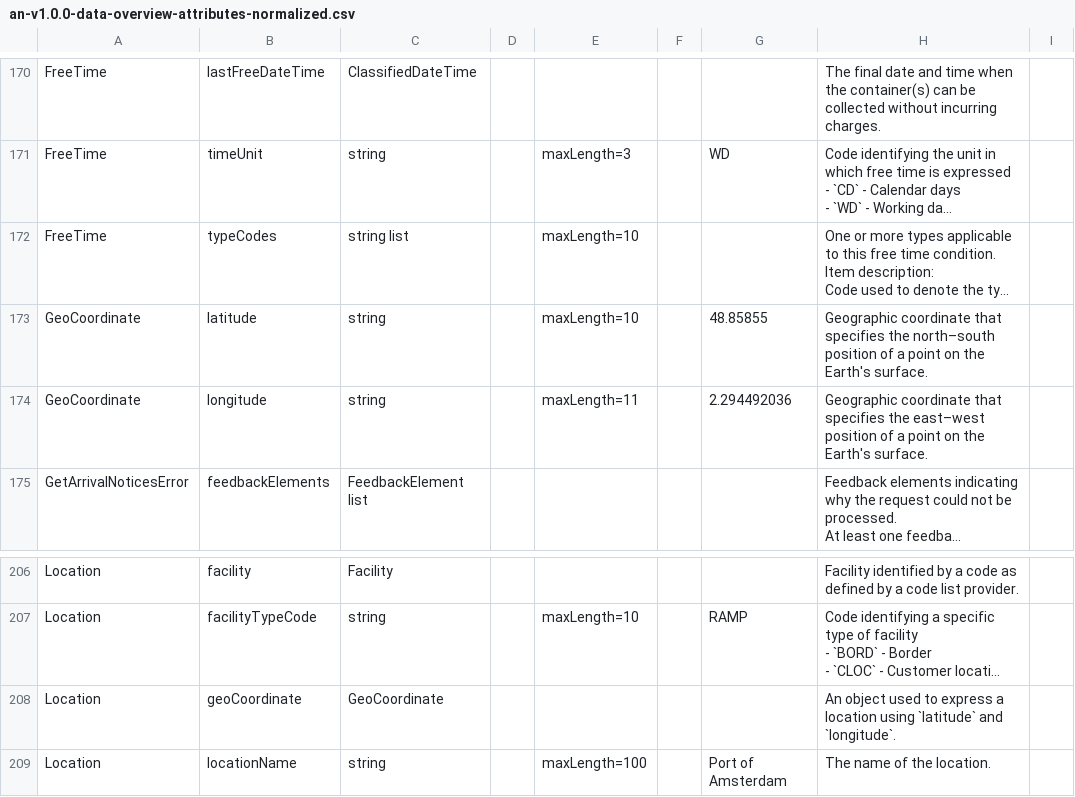
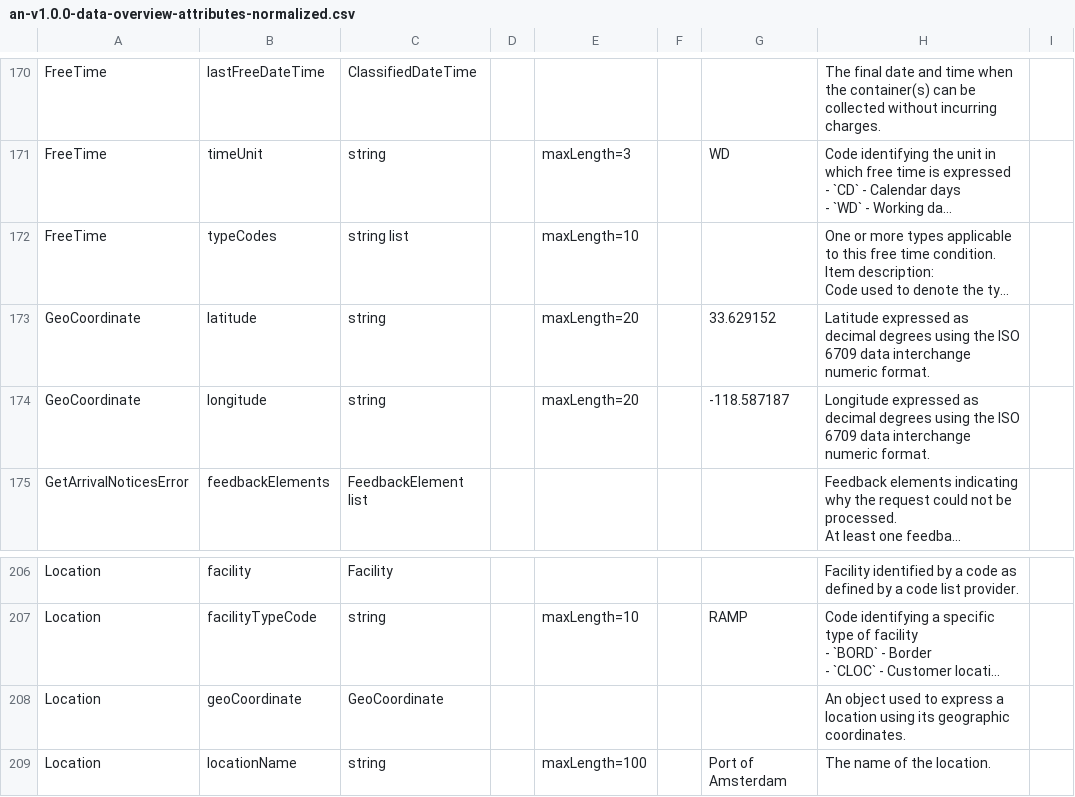
Before and after one commit to dcsaorg/DCSA-Information-Model, a CSV file: generated-resources/standards/an/v100/an-v1.0.0-data-overview-attributes-normalized.csv, drawn as a sheet; only a part is shown, gaps mark what is left out; long unchanged cells end in …; the diff names each change by its address in the sheet, - before the commit and + after, or states it on an @@ line.

```diff
--- a/generated-resources/standards/an/v100/an-v1.0.0-data-overview-attributes-normalized.csv
+++ b/generated-resources/standards/an/v100/an-v1.0.0-data-overview-attributes-normalized.csv
-E173: maxLength=10
+E173: maxLength=20
-G173: 48.85855
+G173: 33.629152
-H173: Geographic coordinate that specifies the north–south position of a point on the Earth's surface.
+H173: Latitude expressed as decimal degrees using the ISO 6709 data interchange numeric format.
-E174: maxLength=11
+E174: maxLength=20
-G174: 2.294492036
+G174: -118.587187
-H174: Geographic coordinate that specifies the east–west position of a point on the Earth's surface.
+H174: Longitude expressed as decimal degrees using the ISO 6709 data interchange numeric format.
-H208: …location using `latitude` and `longitude`.
+H208: …location using its geographic coordinates.
```
Also changed, not shown: generated-resources/standards/an/v100/an-v1.0.0-data-overview-attributes-hierarchical.csv, 16 other files.
